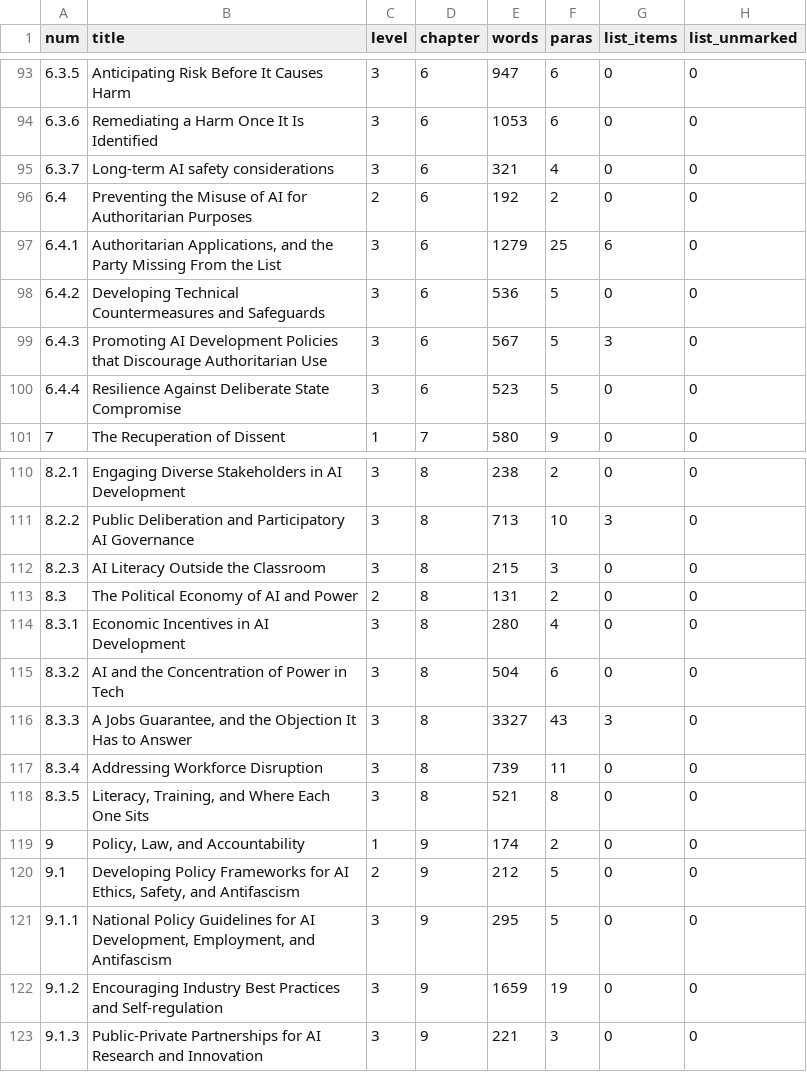
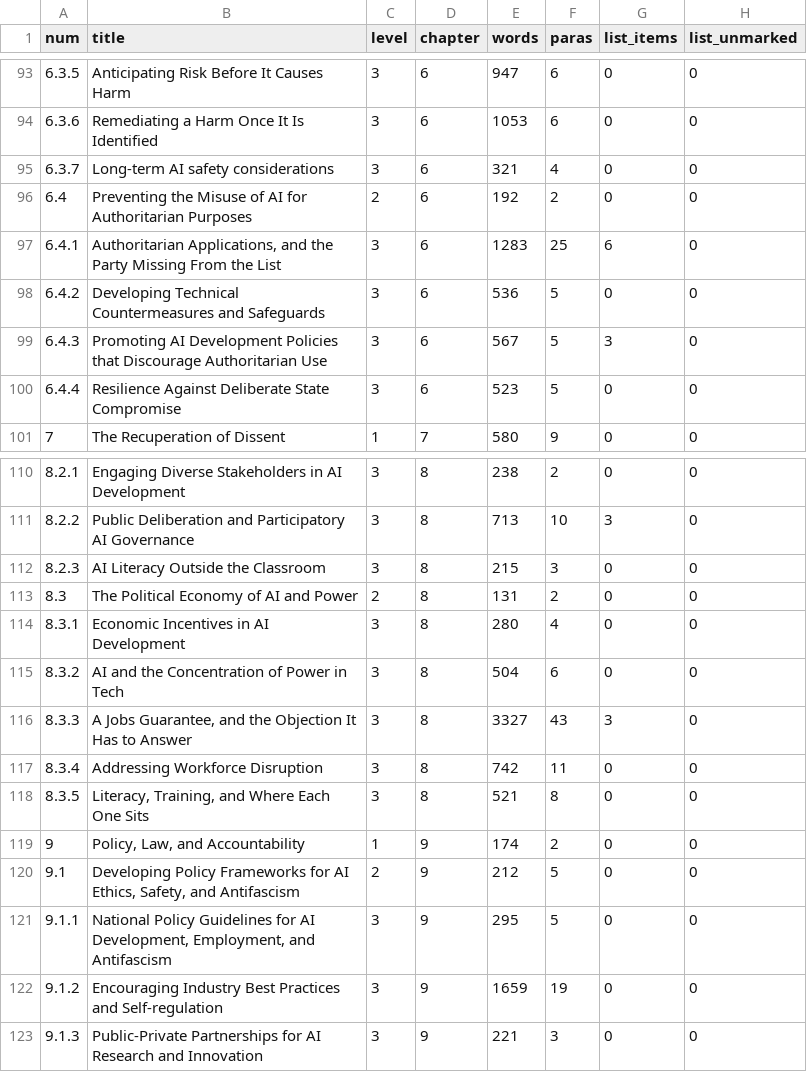
Before and after one commit to iterabloom/antifascist.intelligence, a TSV file: finishing/reports/section_stats.tsv, drawn as a sheet; only a part is shown, gaps mark what is left out; the diff names each change by its address in the sheet, - before the commit and + after, or states it on an @@ line.

Commit message:
Handoff hygiene: the standing figures, a wrong count, and Q-032
STATE.md's head block was current after D-094 and D-095, but the standing
"Where the book is" section below it still described the book as it stood at
D-093. A fresh session reads that section, so it is refreshed: 90,906 words
against 90,899, 186 pages against 189, 43 accepted and 119 drafted against 46
and 116, and the page-count sentence now says why it fell -- the three pages
are the research diaries cut out of the bibliography, not prose removed from
the book.

QUESTIONS.md said six questions and 116 drafted sections; both are now seven
and 119.

Q-030's count was wrong when it was filed, and is corrected rather than
carried. It claimed 20 uncited entries, from twelve orphaned by P29 plus eight
already uncited. Measured at every commit from P29 to HEAD, the number is 14
and has never been 20: 289 entries, 298 autocite calls reaching 275 of them.
The breakdown was wrong the same way -- two entries were uncited before P29,
not eight, and P29 orphaned twelve, which is the 14. All fourteen keys are now
named in the question and each was confirmed to appear nowhere in manuscript/.
Two of them, affectiva2015emotionservice and empatica2015e4, are entries whose
notes D-095 rewrote; that work went into entries biblatex never prints.

Q-032 is filed: whether the bibliography should be annotated at all. D-095 cut
the diaries but did not decide the genre question underneath them. 144 entries
still carry a note, about 6,600 words, all of them legitimate facts about a
source. Three options with the default being to leave it, since (b) and (c)
are not reversible without re-deriving text from claims.tsv.

pipeline.md now describes the de-duplication D-095 added to
html_single_file.py, and section_stats.tsv is regenerated for the four words
D-094 and D-095 changed.

check_all.sh green on all seven. No prose was touched.

Signed-off-by: jgstern-agent <josh-agent@iterabloom.com>

```diff
--- a/finishing/reports/section_stats.tsv
+++ b/finishing/reports/section_stats.tsv
-E97 (words): 1279
+E97 (words): 1283
-E117 (words): 739
+E117 (words): 742
```
Also changed, not shown: 3 other files.
